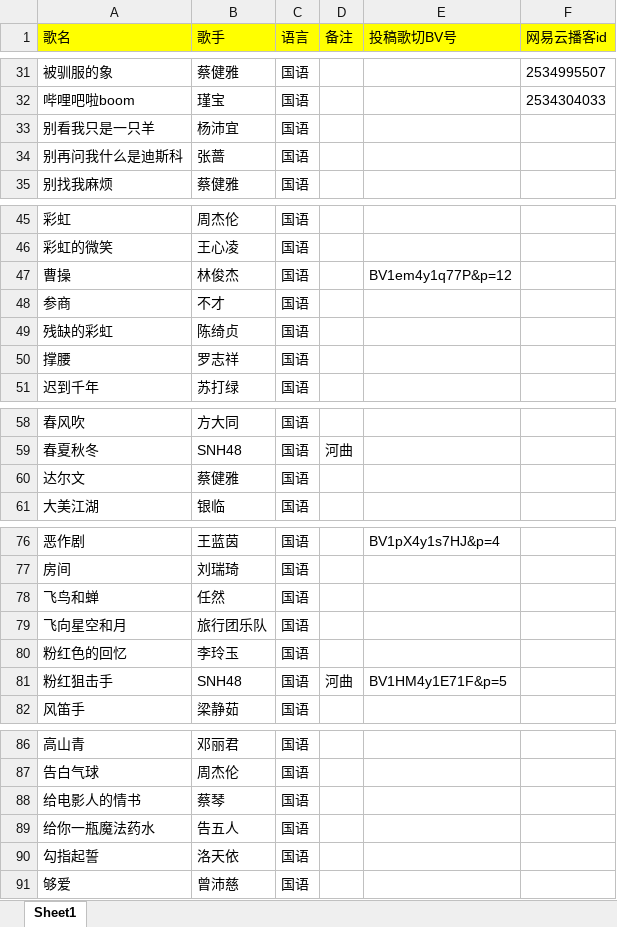
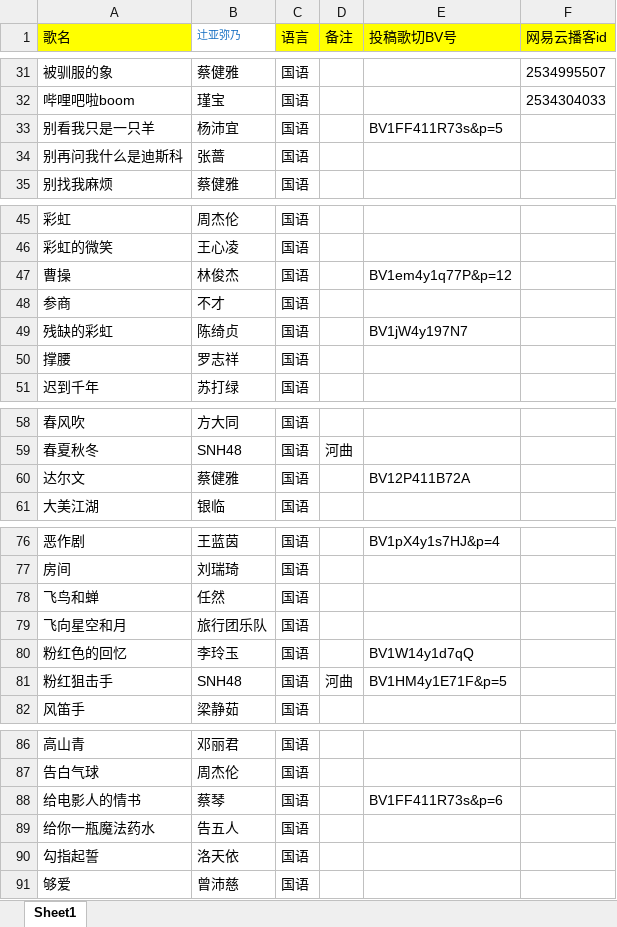
Before and after one commit to Rndlab/vup-song-list-main, an Excel workbook: scripts/music.xlsx, sheet Sheet1, drawn as a sheet; only a part is shown, gaps mark what is left out; values as stored, in another font and other column widths than the file's, no borders; the diff covers the shown part only; the diff names each change by its address in the sheet, - before the commit and + after, or states it on an @@ line.

```diff
--- a/scripts/music.xlsx (sheet Sheet1)
+++ b/scripts/music.xlsx (sheet Sheet1)
-B1: 歌手
+B1: 辻亚弥乃
@@ B1 fill: #FFFF00 → none, text colour: black → #136EC2, text size: smaller @@
-E33 (投稿歌切BV号): (empty)
+E33 (投稿歌切BV号): BV1FF411R73s&p=5
-E49 (投稿歌切BV号): (empty)
+E49 (投稿歌切BV号): BV1jW4y197N7
-E60 (投稿歌切BV号): (empty)
+E60 (投稿歌切BV号): BV12P411B72A
-E80 (投稿歌切BV号): (empty)
+E80 (投稿歌切BV号): BV1W14y1d7qQ
-E88 (投稿歌切BV号): (empty)
+E88 (投稿歌切BV号): BV1FF411R73s&p=6
```
Also changed, not shown: 7 added rows and 20 edited cells elsewhere in this sheet, 1 other file.
